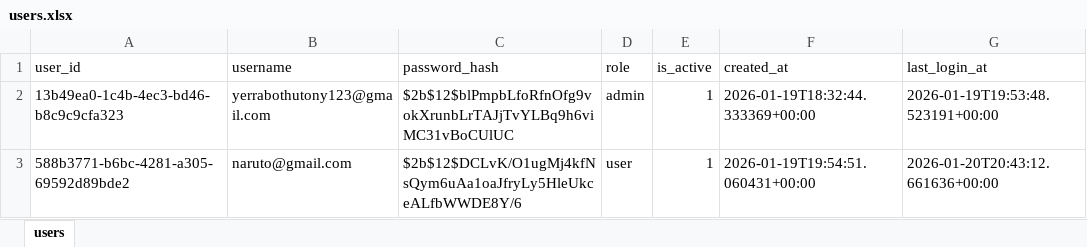
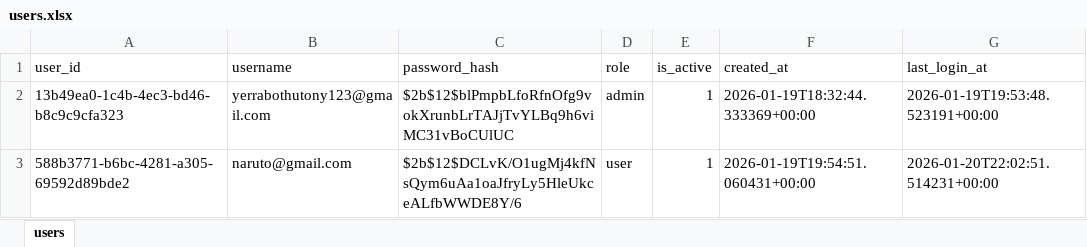
Before and after one commit to AdiCoder33/Python-Work, an Excel workbook: backend/data/users.xlsx, sheet users, drawn as a sheet; values as stored, in another font and other column widths than the file's, no borders; the diff names each change by its address in the sheet, - before the commit and + after, or states it on an @@ line.

```diff
--- a/backend/data/users.xlsx (sheet users)
+++ b/backend/data/users.xlsx (sheet users)
-G3 (last_login_at): 2026-01-20T20:43:12.661636+00:00
+G3 (last_login_at): 2026-01-20T22:02:51.514231+00:00
```
Also changed, not shown: 4 other files.
